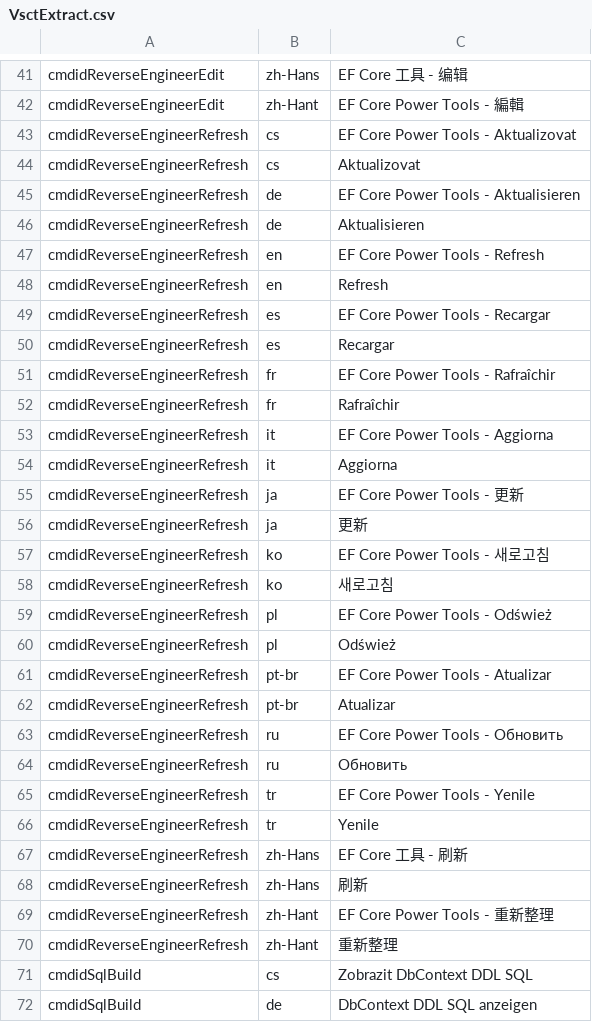
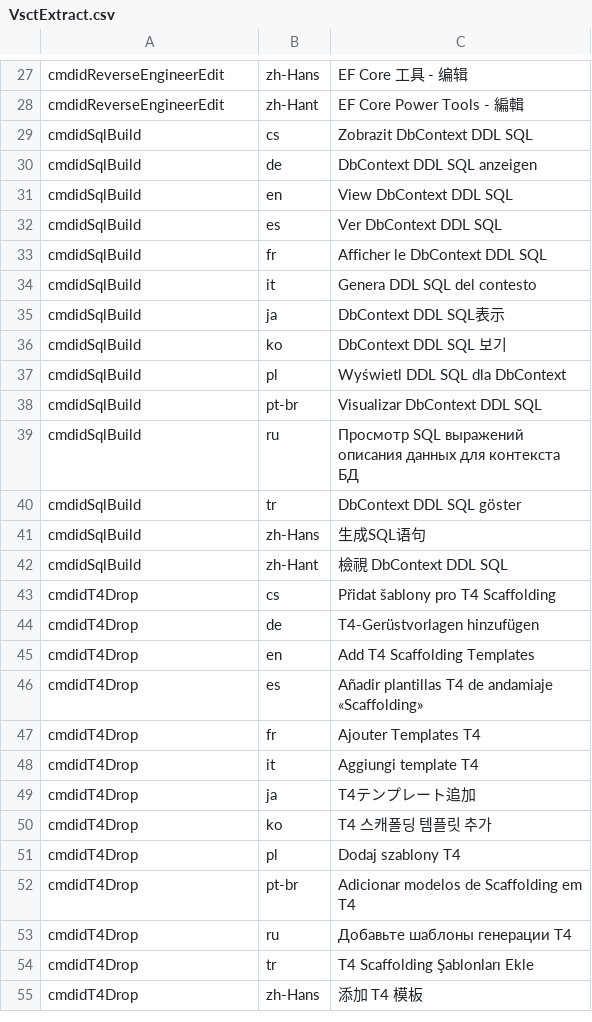
Before and after one commit to ErikEJ/EFCorePowerTools, a CSV file: src/GUI/EFCorePowerTools/VsctExtract.csv, drawn as a sheet; only a part is shown, gaps mark what is left out; the shorter side is filled out with more unchanged rows; the diff covers the shown part only; the diff names each change by its address in the sheet, - before the commit and + after, or states it on an @@ line.

```diff
--- a/src/GUI/EFCorePowerTools/VsctExtract.csv
+++ b/src/GUI/EFCorePowerTools/VsctExtract.csv
-row 43: cmdidReverseEngineerRefresh | cs | EF Core Power Tools - Aktualizovat
-row 44: cmdidReverseEngineerRefresh | cs | Aktualizovat
-row 45: cmdidReverseEngineerRefresh | de | EF Core Power Tools - Aktualisieren
-row 46: cmdidReverseEngineerRefresh | de | Aktualisieren
-row 47: cmdidReverseEngineerRefresh | en | EF Core Power Tools - Refresh
-row 48: cmdidReverseEngineerRefresh | en | Refresh
-row 49: cmdidReverseEngineerRefresh | es | EF Core Power Tools - Recargar
-row 50: cmdidReverseEngineerRefresh | es | Recargar
-row 51: cmdidReverseEngineerRefresh | fr | EF Core Power Tools - Rafraîchir
-row 52: cmdidReverseEngineerRefresh | fr | Rafraîchir
-row 53: cmdidReverseEngineerRefresh | it | EF Core Power Tools - Aggiorna
-row 54: cmdidReverseEngineerRefresh | it | Aggiorna
-row 55: cmdidReverseEngineerRefresh | ja | EF Core Power Tools - 更新
-row 56: cmdidReverseEngineerRefresh | ja | 更新
-row 57: cmdidReverseEngineerRefresh | ko | EF Core Power Tools - 새로고침
-row 58: cmdidReverseEngineerRefresh | ko | 새로고침
-row 59: cmdidReverseEngineerRefresh | pl | EF Core Power Tools - Odśwież
-row 60: cmdidReverseEngineerRefresh | pl | Odśwież
-row 61: cmdidReverseEngineerRefresh | pt-br | EF Core Power Tools - Atualizar
-row 62: cmdidReverseEngineerRefresh | pt-br | Atualizar
-row 63: cmdidReverseEngineerRefresh | ru | EF Core Power Tools - Обновить
-row 64: cmdidReverseEngineerRefresh | ru | Обновить
-row 65: cmdidReverseEngineerRefresh | tr | EF Core Power Tools - Yenile
-row 66: cmdidReverseEngineerRefresh | tr | Yenile
-row 67: cmdidReverseEngineerRefresh | zh-Hans | EF Core 工具 - 刷新
-row 68: cmdidReverseEngineerRefresh | zh-Hans | 刷新
-row 69: cmdidReverseEngineerRefresh | zh-Hant | EF Core Power Tools - 重新整理
-row 70: cmdidReverseEngineerRefresh | zh-Hant | 重新整理
```
Also changed, not shown: 14 removed rows elsewhere in this file, 14 other files.
